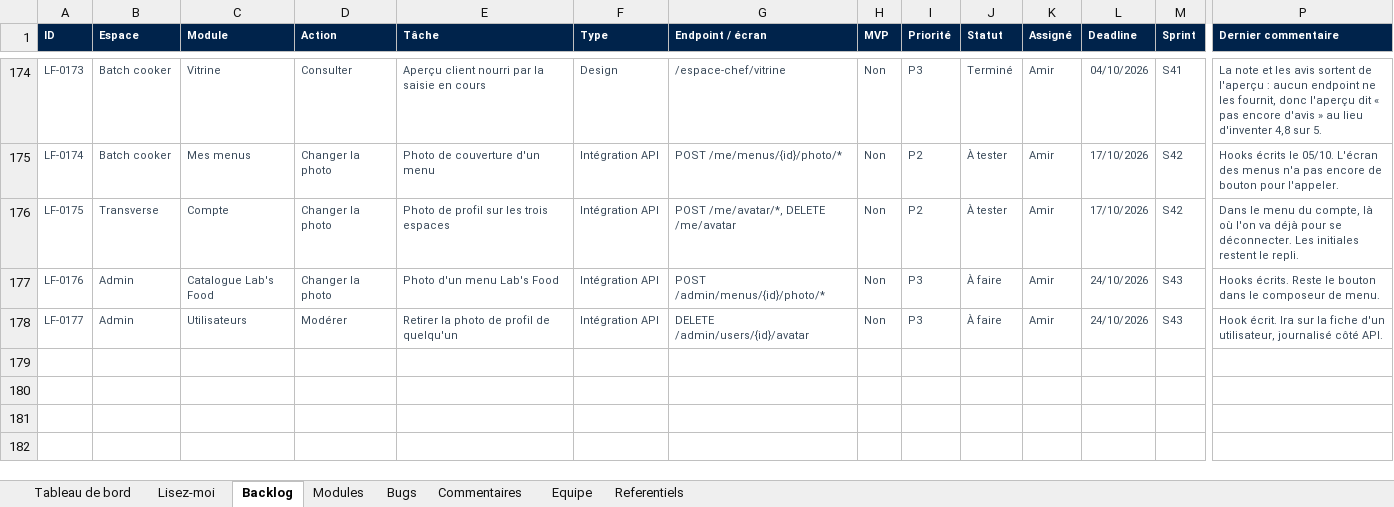
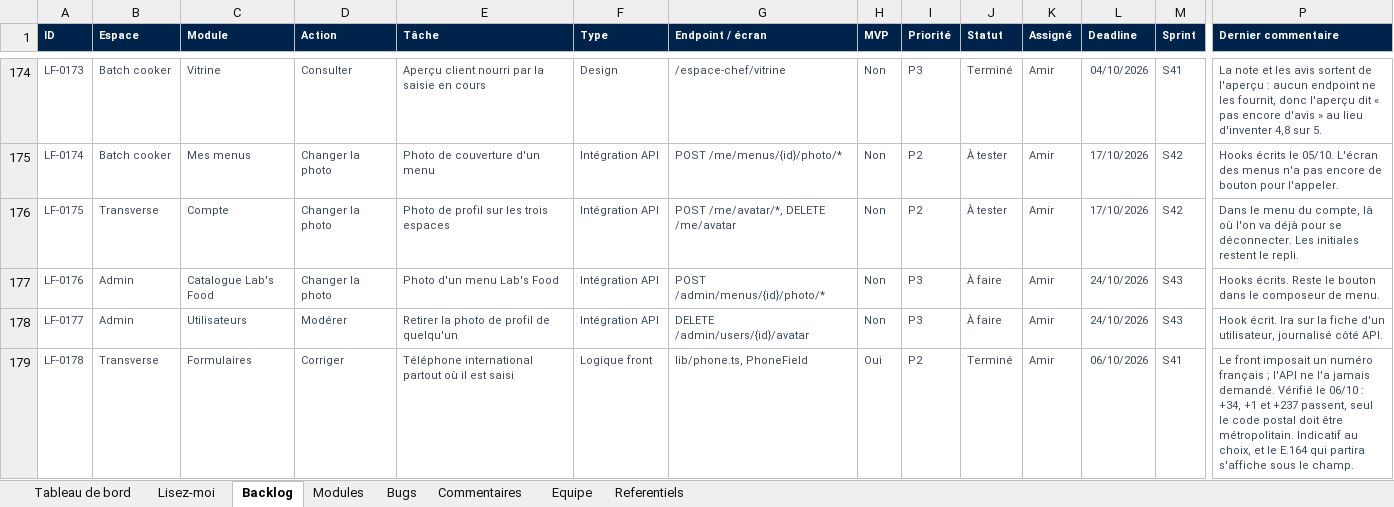
Before and after one commit to LabsFood/batchcooking-web, an Excel workbook: docs/pilotage/pilotage-labs-food.xlsx, sheet Backlog, drawn as a sheet; only a part is shown, gaps mark what is left out; values as stored, in another font and other column widths than the file's, no borders; conditional formats not drawn; rows hold the shown columns only; the diff names each change by its address in the sheet, - before the commit and + after, or states it on an @@ line.

```diff
--- a/docs/pilotage/pilotage-labs-food.xlsx (sheet Backlog)
+++ b/docs/pilotage/pilotage-labs-food.xlsx (sheet Backlog)
+row 179: LF-0178 | Transverse | Formulaires | Corriger | Téléphone international partout où il est saisi | Logique front | lib/phone.ts, PhoneField | Oui | P2 | Terminé | Amir | 06/10/2026 | S41 | Le front imposait un numéro français ; l'API ne l'a jamais demandé. Vérifié le 06/10 : +34, +1 et +237 passent, seul le code postal doit être métropolitain. Indicatif au choix, et le E.164 qui partira s'affiche sous le champ.
```
Also changed, not shown: sheet Tableau de bord, sheet Commentaires, sheet Bugs, 9 other files.
